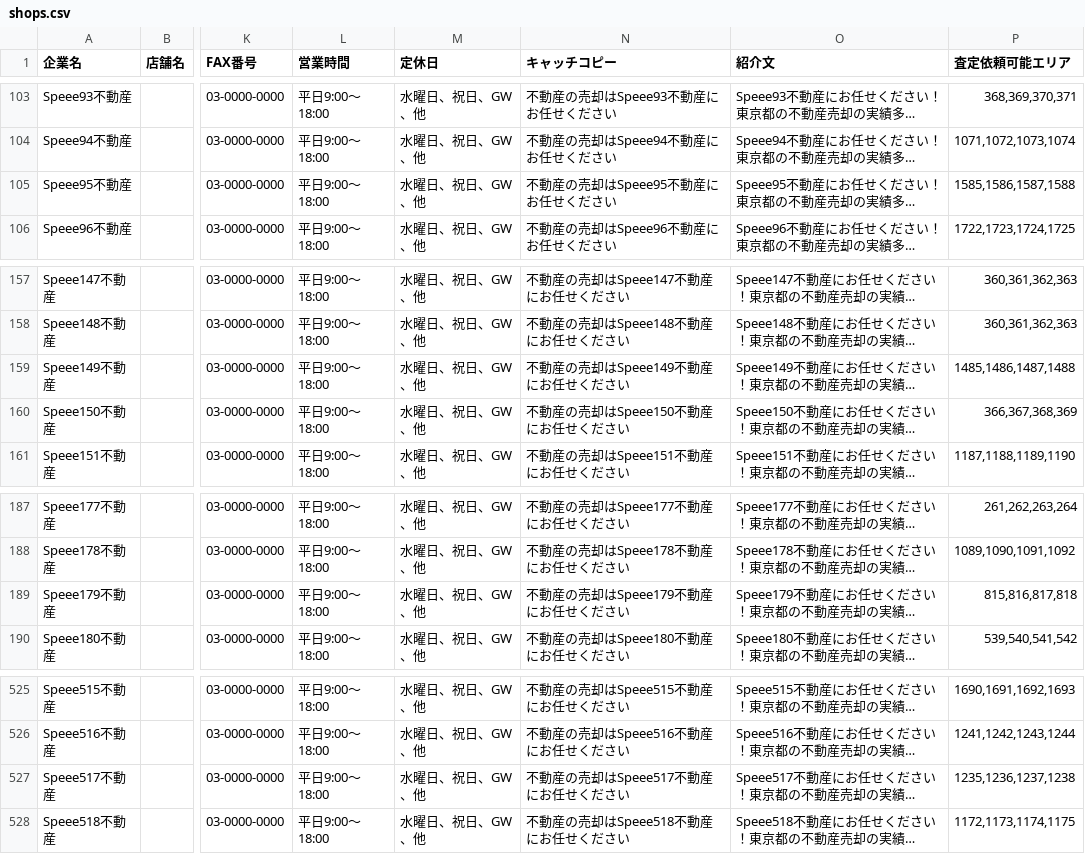
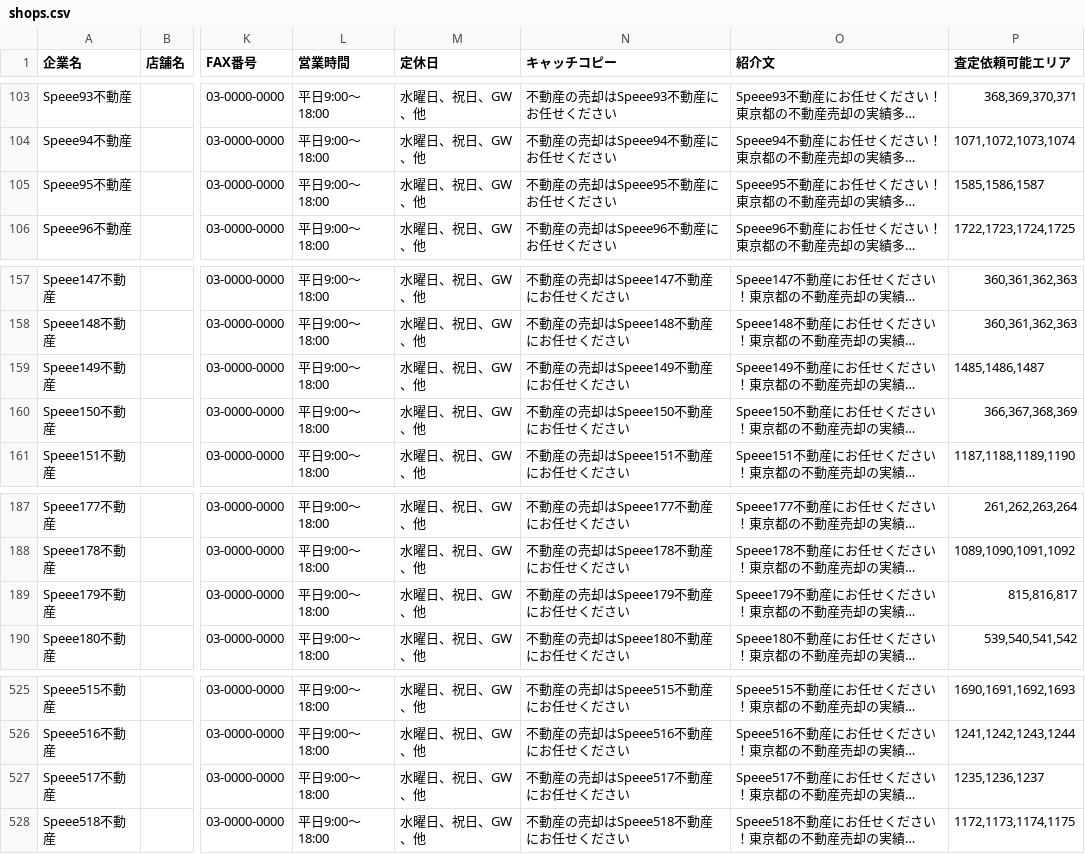
Before and after one commit to aux-Issa/MITUKERU, a CSV file: app/assets/csv/shops.csv, drawn as a sheet; only a part is shown, gaps mark what is left out; long unchanged cells end in …; the diff covers the shown part only; the diff names each change by its address in the sheet, - before the commit and + after, or states it on an @@ line.

```diff
--- a/app/assets/csv/shops.csv
+++ b/app/assets/csv/shops.csv
-P105 (査定依頼可能エリア): 1585,1586,1587,1588
+P105 (査定依頼可能エリア): 1585,1586,1587
-P159 (査定依頼可能エリア): 1485,1486,1487,1488
+P159 (査定依頼可能エリア): 1485,1486,1487
-P189 (査定依頼可能エリア): 815,816,817,818
+P189 (査定依頼可能エリア): 815,816,817
-P527 (査定依頼可能エリア): 1235,1236,1237,1238
+P527 (査定依頼可能エリア): 1235,1236,1237
```
Also changed, not shown: 8 edited cells elsewhere in this file, app/assets/csv/cities.csv.
